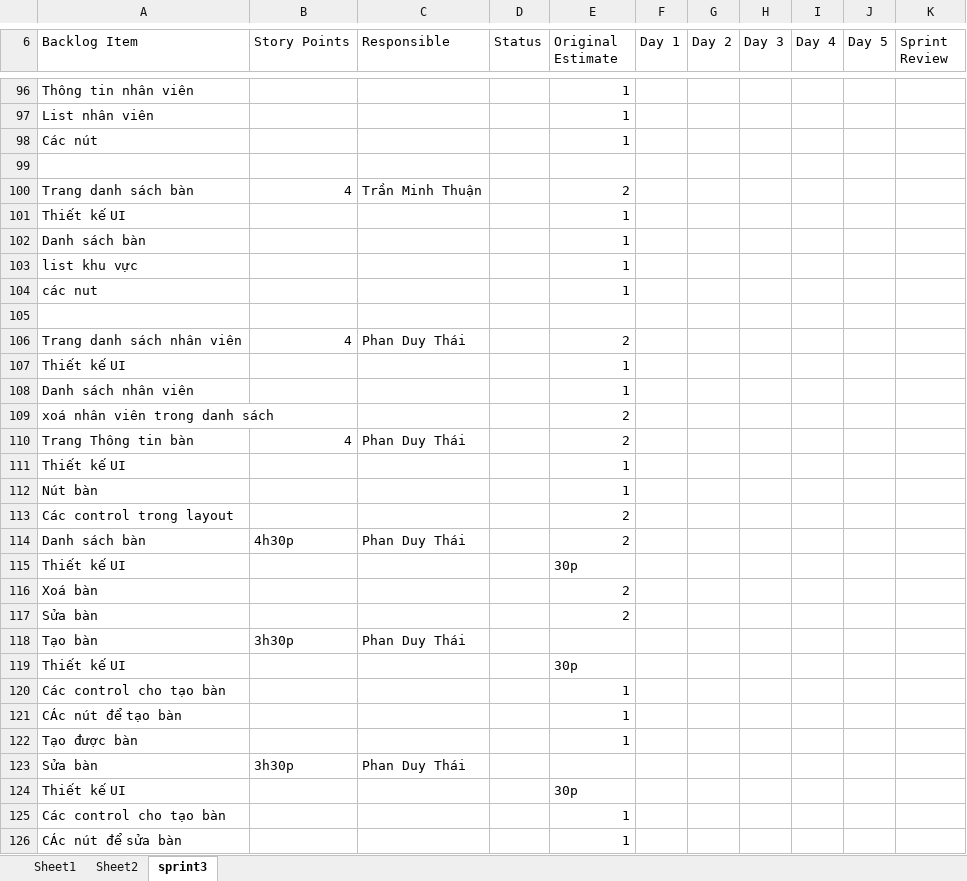
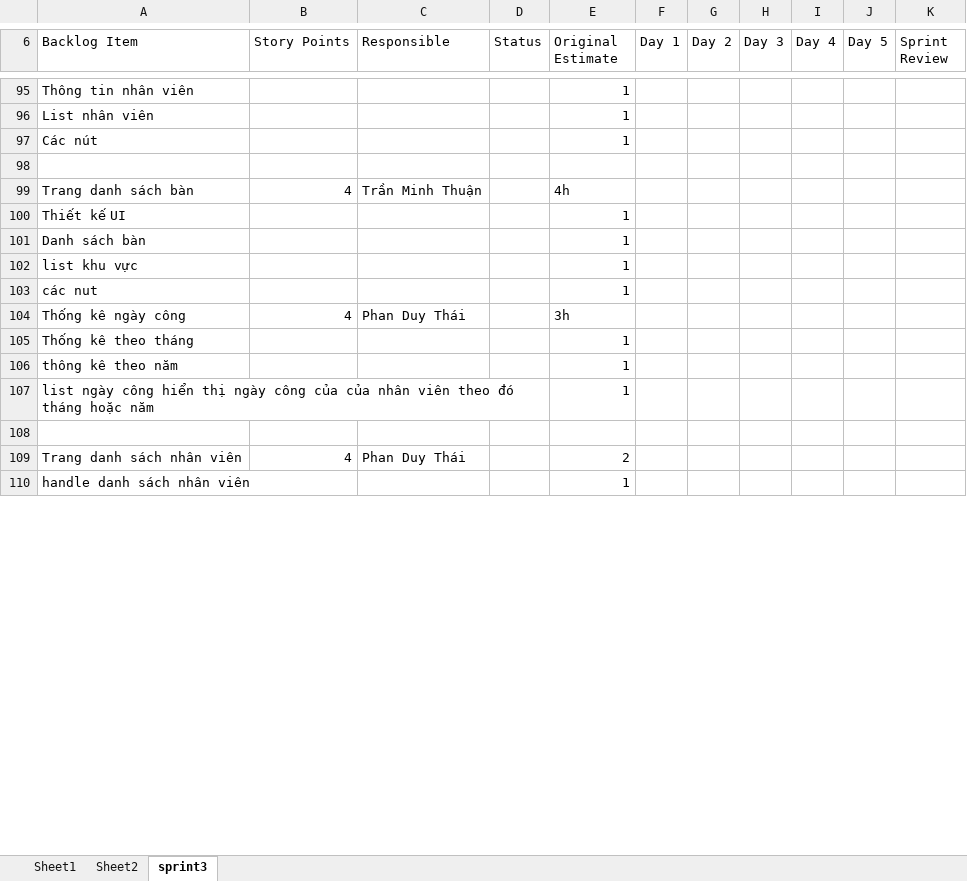
Before and after one commit to nguyenvanhao15041999/Qly-Cua-Hang-Banh-Kem, an Excel workbook: 3. Sprint-backlog-template.xlsx, sheet sprint3, drawn as a sheet; only a part is shown, gaps mark what is left out; values as stored, in another font and other column widths than the file's, no cell formats; removed rows and columns are numbered as before the commit, all else as after; the diff covers the shown part only; the diff names each change by its address in the sheet, - before the commit and + after, or states it on an @@ line.

Commit message:
Hao update
ngay 20/12 excel

```diff
--- a/3. Sprint-backlog-template.xlsx (sheet sprint3)
+++ b/3. Sprint-backlog-template.xlsx (sheet sprint3)
-E99 (Original Estimate): 2
+E99 (Original Estimate): 4h
+row 104: Thống kê ngày công | 4 | Phan Duy Thái |  | 3h
+row 105: Thống kê theo tháng |  |  |  | 1
+row 106: thông kê theo năm |  |  |  | 1
+row 107: list ngày công hiển thị ngày công của của nhân viên theo đó tháng hoặc năm |  |  |  | 1
-row 107: Thiết kế UI |  |  |  | 1
-A110 (Backlog Item): Danh sách nhân viên
+A110 (Backlog Item): handle danh sách nhân viên
-row 109: xoá nhân viên trong danh sách |  |  |  | 2
-row 110: Trang Thông tin bàn | 4 | Phan Duy Thái |  | 2
-row 111: Thiết kế UI |  |  |  | 1
-row 112: Nút bàn |  |  |  | 1
-row 113: Các control trong layout |  |  |  | 2
-row 114: Danh sách bàn | 4h30p | Phan Duy Thái |  | 2
-row 115: Thiết kế UI |  |  |  | 30p
-row 116: Xoá bàn |  |  |  | 2
-row 117: Sửa bàn |  |  |  | 2
-row 118: Tạo bàn | 3h30p | Phan Duy Thái
-row 119: Thiết kế UI |  |  |  | 30p
-row 120: Các control cho tạo bàn |  |  |  | 1
-row 121: CÁc nút để tạo bàn |  |  |  | 1
-row 122: Tạo được bàn |  |  |  | 1
-row 123: Sửa bàn | 3h30p | Phan Duy Thái
-row 124: Thiết kế UI |  |  |  | 30p
-row 125: Các control cho tạo bàn |  |  |  | 1
-row 126: CÁc nút để sửa bàn |  |  |  | 1
```
Also changed, not shown: 76 added rows, 22 removed rows, 85 edited cells and merged cells elsewhere in this sheet, cell formats, formulas that keep their value, charts or pictures.
